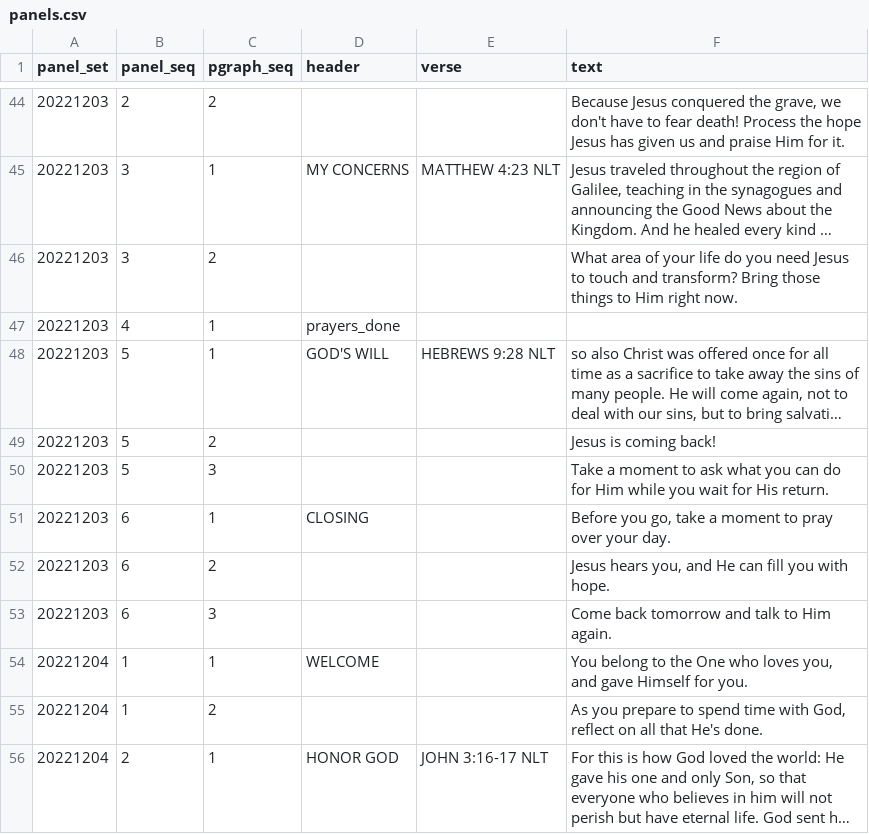
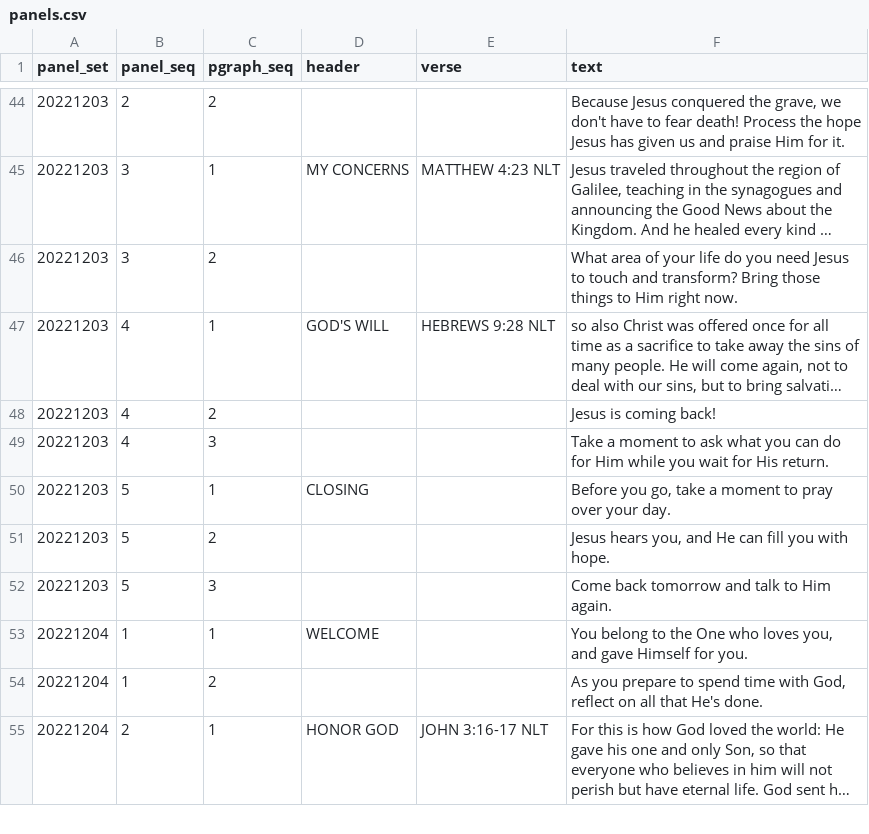
Before and after one commit to joscthomas/my_prayers, a CSV file: data/panels.csv, drawn as a sheet; only a part is shown, gaps mark what is left out; long unchanged cells end in …; removed rows and columns are numbered as before the commit, all else as after; the diff names each change by its address in the sheet, - before the commit and + after, or states it on an @@ line.

```diff
--- a/data/panels.csv
+++ b/data/panels.csv
-row 47: 20221203 | 4 | 1 | prayers_done
-B47:B49 (panel_seq): 5
+B47:B49 (panel_seq): 4
-B50:B52 (panel_seq): 6
+B50:B52 (panel_seq): 5
```
Also changed, not shown: data/prayers.csv, 9 other files.
